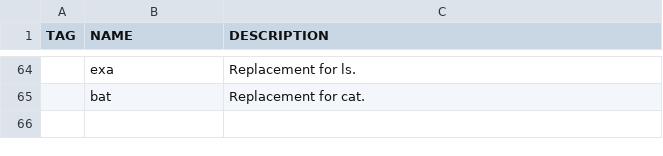
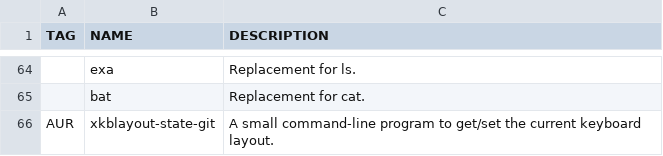
Before and after one commit to WIttyJudge/dotfiles, a CSV file: packages.csv, drawn as a sheet; only a part is shown, gaps mark what is left out; the diff names each change by its address in the sheet, - before the commit and + after, or states it on an @@ line.

Commit message:
Update packages.csv

```diff
--- a/packages.csv
+++ b/packages.csv
+row 66: AUR | xkblayout-state-git | A small command-line program to get/set the current keyboard layout.
```
